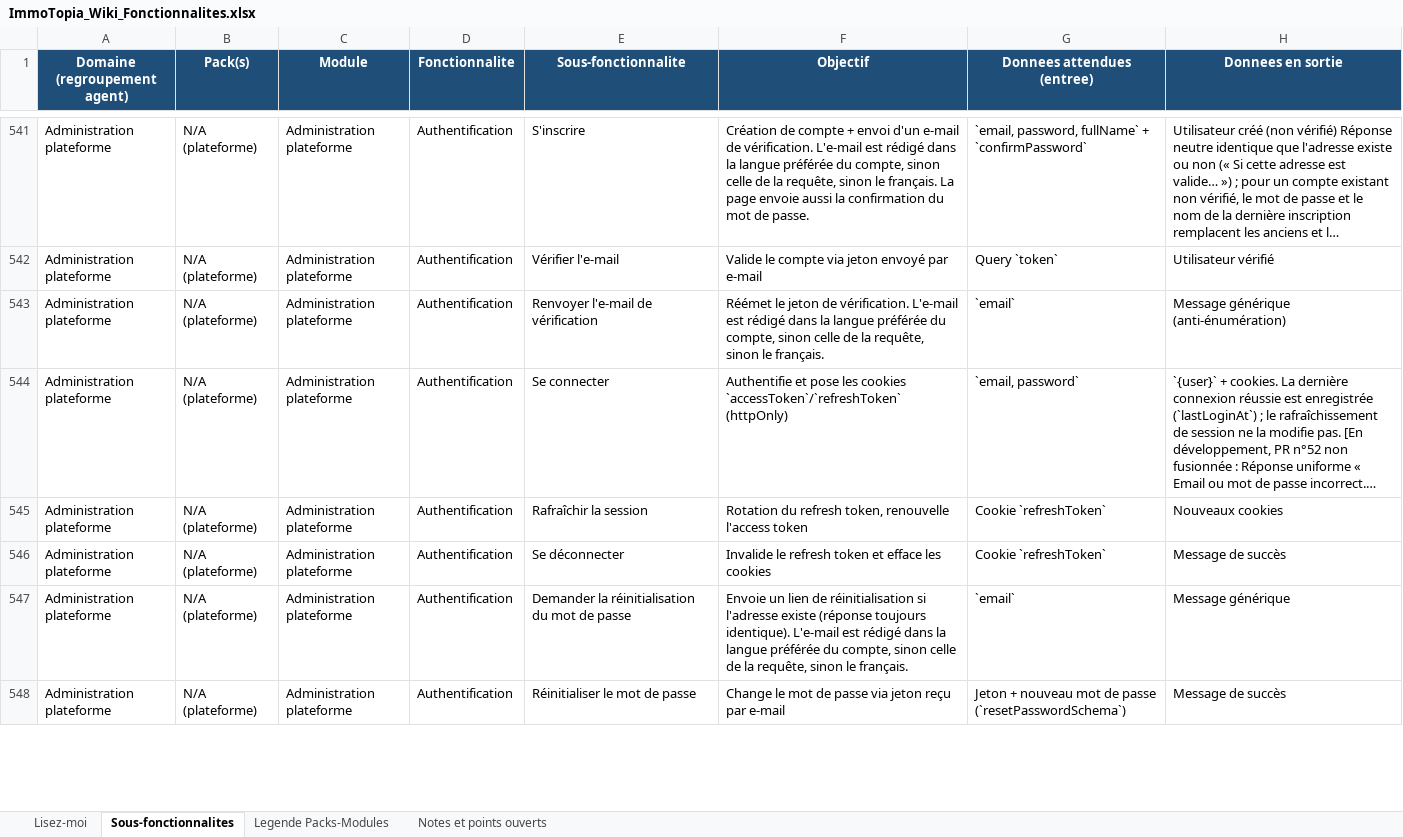
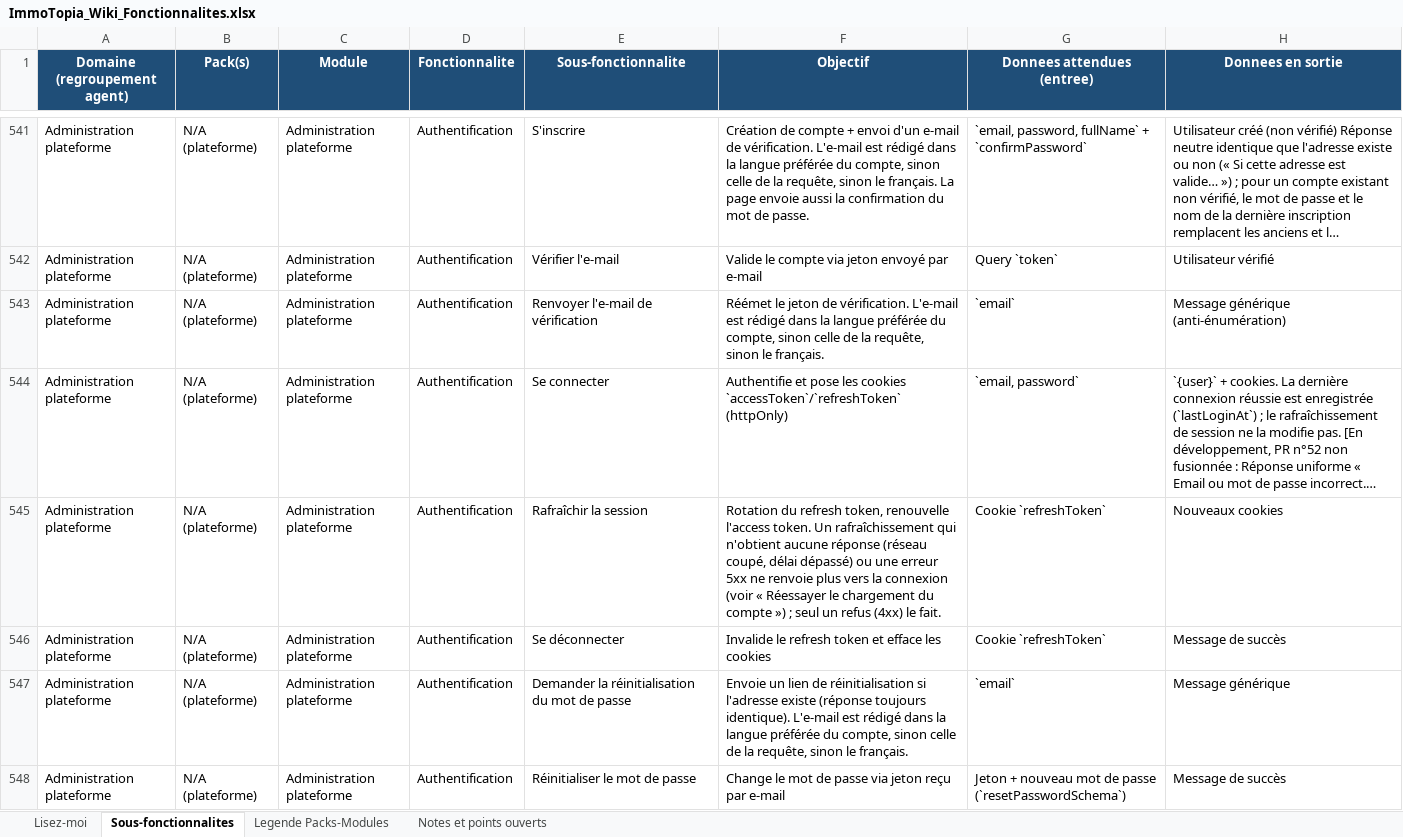
Before and after one commit to bkourouma/immotopia, an Excel workbook: docs/fonctionnalites/ImmoTopia_Wiki_Fonctionnalites.xlsx, sheet Sous-fonctionnalites, drawn as a sheet; only a part is shown, gaps mark what is left out; long unchanged cells end in …; values as stored, in another font and other column widths than the file's, no borders; table styles not drawn; the diff covers the shown part only; the diff names each change by its address in the sheet, - before the commit and + after, or states it on an @@ line.

```diff
--- a/docs/fonctionnalites/ImmoTopia_Wiki_Fonctionnalites.xlsx (sheet Sous-fonctionnalites)
+++ b/docs/fonctionnalites/ImmoTopia_Wiki_Fonctionnalites.xlsx (sheet Sous-fonctionnalites)
-F545 (Objectif): …renouvelle l'access token
+F545 (Objectif): …renouvelle l'access token. Un rafraîchissement qui n'obtient aucune réponse (réseau coupé, délai dépassé) ou une erreur 5xx ne renvoie plus vers la connexion (voir « Réessayer le chargement du compte ») ; seul un refus (4xx) le fait.
```
Also changed, not shown: 2 added rows and 68 edited cells elsewhere in this sheet, 2 other files.
